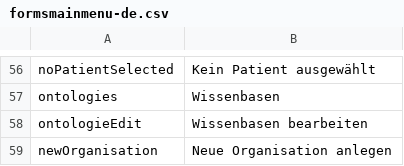
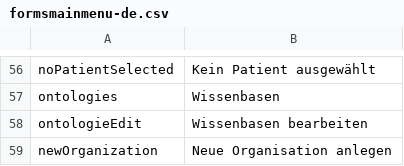
Before and after one commit to AKSW/Dispedia, a CSV file: extensions/formsmainmenu/languages/formsmainmenu-de.csv, drawn as a sheet; only a part is shown, gaps mark what is left out.

Commit message:
- change organisation to organization in mainmenu

```diff
--- a/extensions/formsmainmenu/languages/formsmainmenu-de.csv
+++ b/extensions/formsmainmenu/languages/formsmainmenu-de.csv
@@ -58,2 +58,2 @@ ontologies;Wissenbasen
 ontologieEdit;Wissenbasen bearbeiten
-newOrganisation;Neue Organisation anlegen
+newOrganization;Neue Organisation anlegen
```
Also changed, not shown: extensions/formsmainmenu/languages/formsmainmenu-en.csv, 1 other file.
